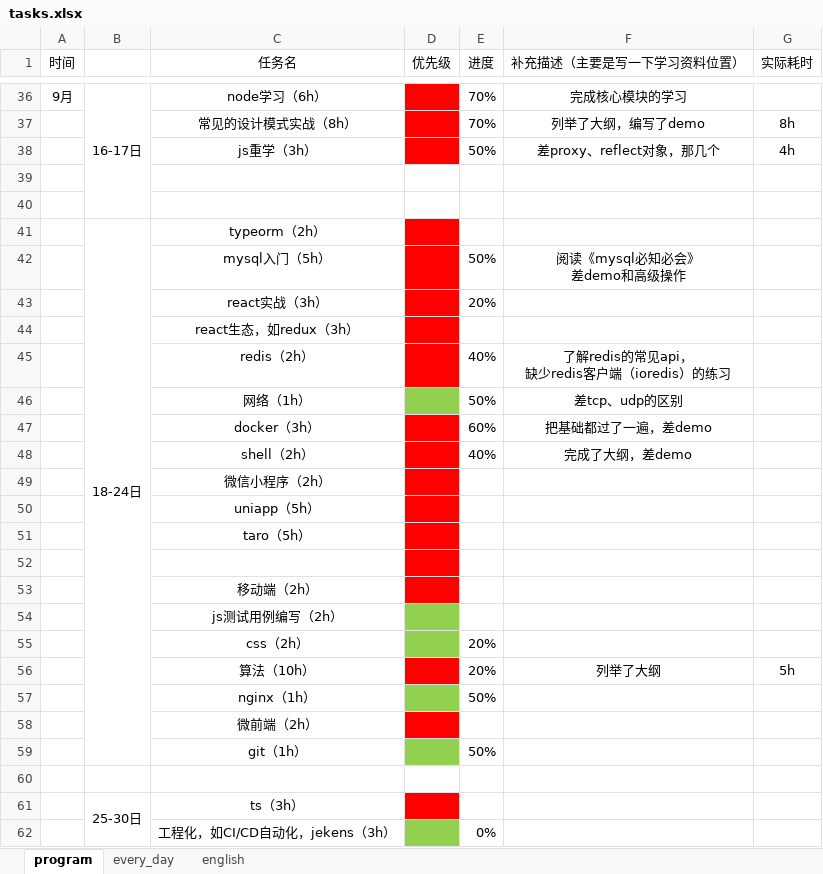
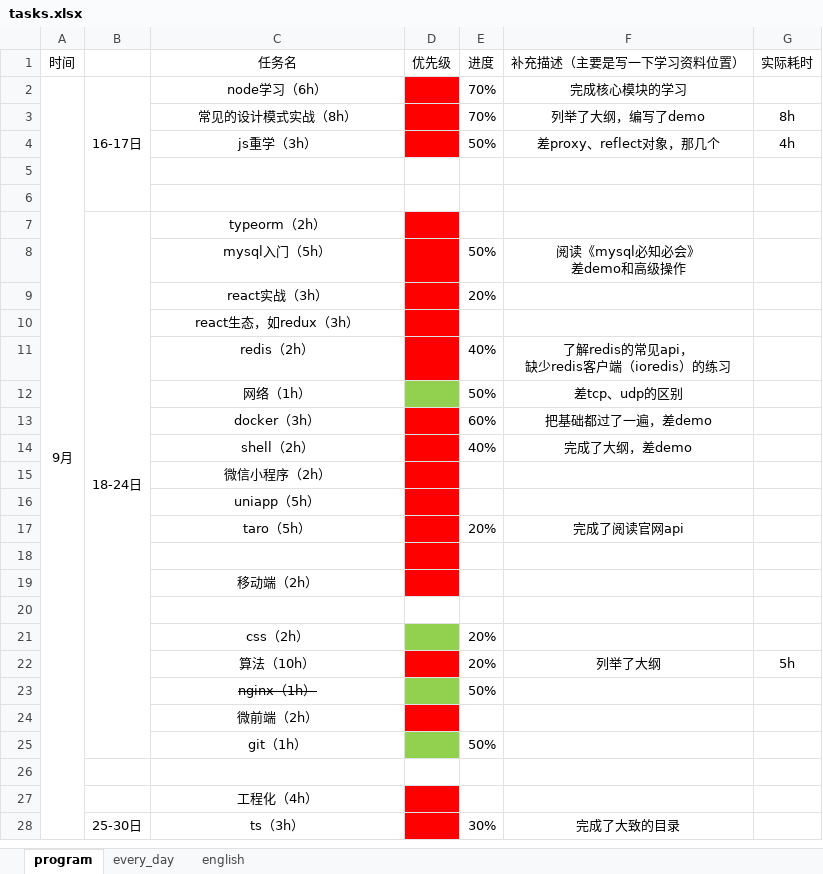
Before and after one commit to CODER-ZHM1997/FE-blogs, an Excel workbook: tasks.xlsx, sheet program, drawn as a sheet; only a part is shown, gaps mark what is left out; values as stored, in another font and other column widths than the file's, no borders; conditional formats not drawn; removed rows and columns are numbered as before the commit, all else as after; the diff covers the shown part only; the diff names each change by its address in the sheet, - before the commit and + after, or states it on an @@ line.

```diff
--- a/tasks.xlsx (sheet program)
+++ b/tasks.xlsx (sheet program)
+A2:A40 merged
-E17 (进度): (empty)
+E17 (进度): 20%
-F17 (补充描述（主要是写一下学习资料位置）): (empty)
+F17 (补充描述（主要是写一下学习资料位置）): 完成了阅读官网api
-C20 (任务名): js测试用例编写（2h）
+C20 (任务名): (empty)
-D20 fill: #92D050
+D20 fill: none
-C23 strikethrough: off
+C23 strikethrough: on
+row 27:  |  | 工程化（4h）
-B61:B74 merged
+B28:B40 merged
-E28 (进度): (empty)
+E28 (进度): 30%
-F28 (补充描述（主要是写一下学习资料位置）): (empty)
+F28 (补充描述（主要是写一下学习资料位置）): 完成了大致的目录
-row 62:  |  | 工程化，如CI/CD自动化，jekens（3h） |  | 0%
```
Also changed, not shown: 7 added rows, 34 removed rows, 4 edited cells, cell formats and merged cells elsewhere in this sheet, sheet every_day, 12 other files.
